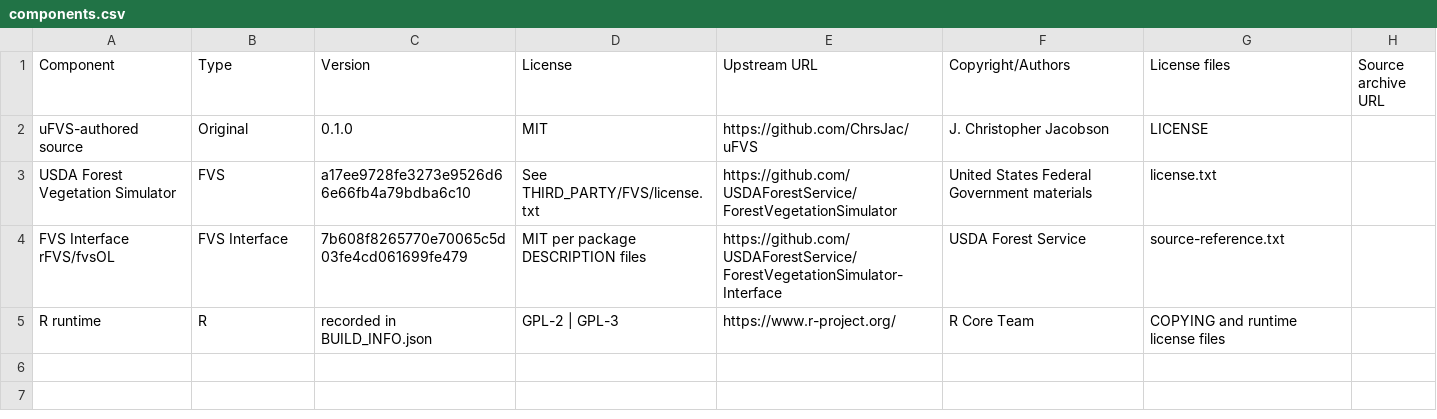
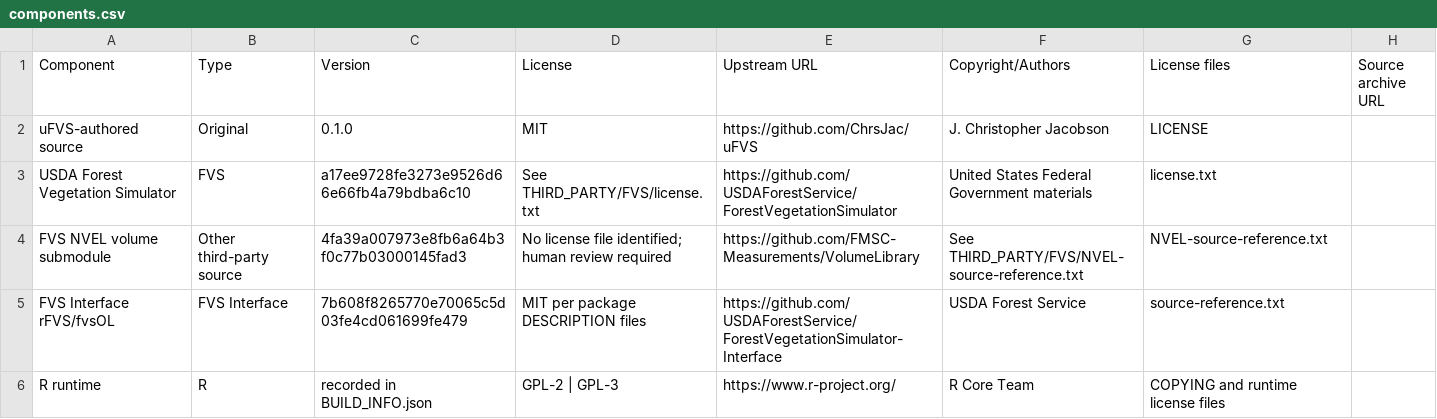
Before and after one commit to ChrsJac/uFVS, a CSV file: THIRD_PARTY/components.csv, drawn as a sheet.

Commit message:
Initialize the pinned FVS volume submodule in CI

```diff
--- a/THIRD_PARTY/components.csv
+++ b/THIRD_PARTY/components.csv
@@ -3,2 +3,3 @@ uFVS-authored source,Original,0.1.0,MIT,https://github.com/ChrsJac/uFVS,J. Chris
 USDA Forest Vegetation Simulator,FVS,a17ee9728fe3273e9526d66e66fb4a79bdba6c10,See THIRD_PARTY/FVS/license.txt,https://github.com/USDAForestService/ForestVegetationSimulator,United States Federal Government materials,license.txt,
+FVS NVEL volume submodule,Other third-party source,4fa39a007973e8fb6a64b3f0c77b03000145fad3,No license file identified; human review required,https://github.com/FMSC-Measurements/VolumeLibrary,See THIRD_PARTY/FVS/NVEL-source-reference.txt,NVEL-source-reference.txt,
 FVS Interface rFVS/fvsOL,FVS Interface,7b608f8265770e70065c5d03fe4cd061699fe479,MIT per package DESCRIPTION files,https://github.com/USDAForestService/ForestVegetationSimulator-Interface,USDA Forest Service,source-reference.txt,
```
Also changed, not shown: 5 other files.
